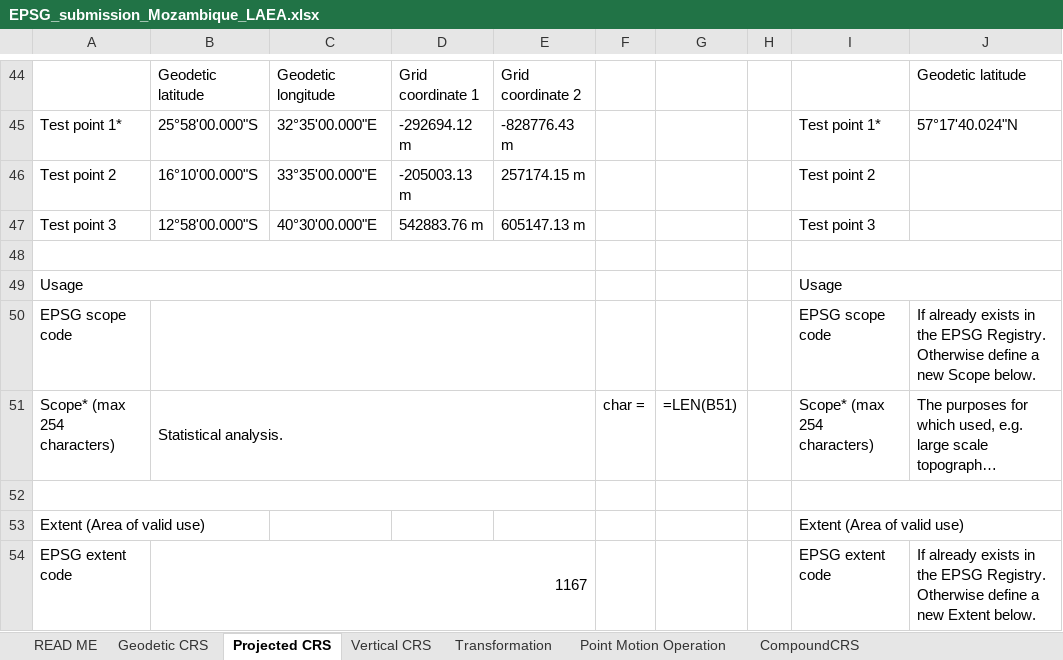
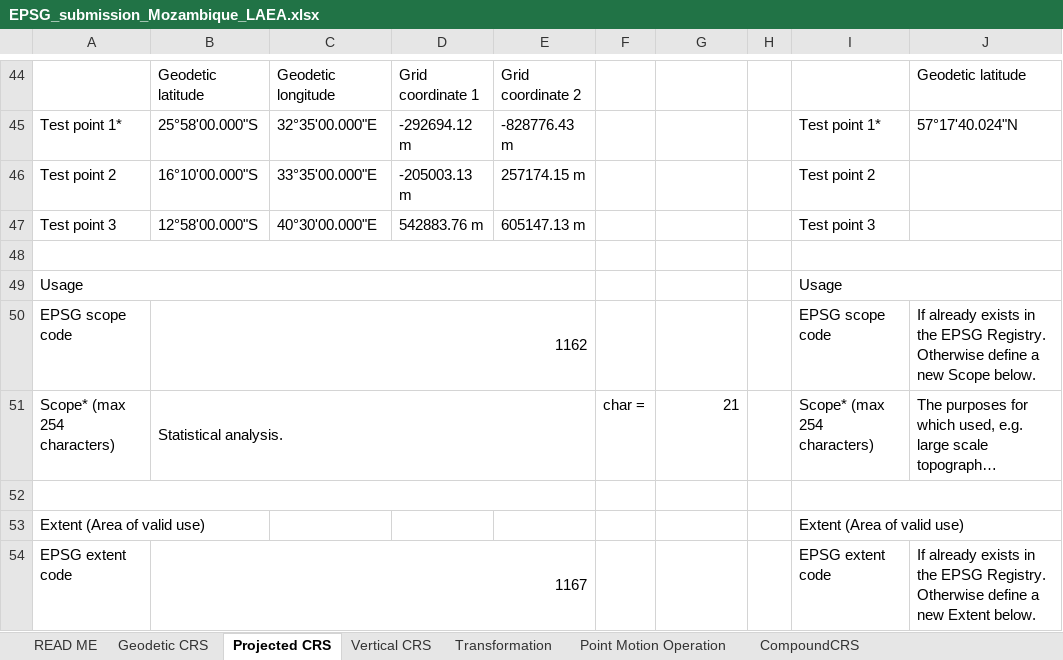
Before and after one commit to PedroMMGoncalves/mozambique-laea, an Excel workbook: submission/EPSG_submission_Mozambique_LAEA.xlsx, sheet Projected CRS, drawn as a sheet; only a part is shown, gaps mark what is left out; long unchanged cells end in …; values as stored, in another font and other column widths than the file's, no cell formats; formulas without a stored value are shown as written; the diff covers the shown part only; the diff names each change by its address in the sheet, - before the commit and + after, or states it on an @@ line.

```diff
--- a/submission/EPSG_submission_Mozambique_LAEA.xlsx (sheet Projected CRS)
+++ b/submission/EPSG_submission_Mozambique_LAEA.xlsx (sheet Projected CRS)
-B50: (empty)
+B50: 1162
-G51: =LEN(B51)
+G51: 21
```
Also changed, not shown: 7 edited cells elsewhere in this sheet, sheet CompoundCRS, sheet Geodetic CRS, sheet Vertical CRS, sheet Point Motion Operation, sheet Transformation, cell formats, 1 other file.
